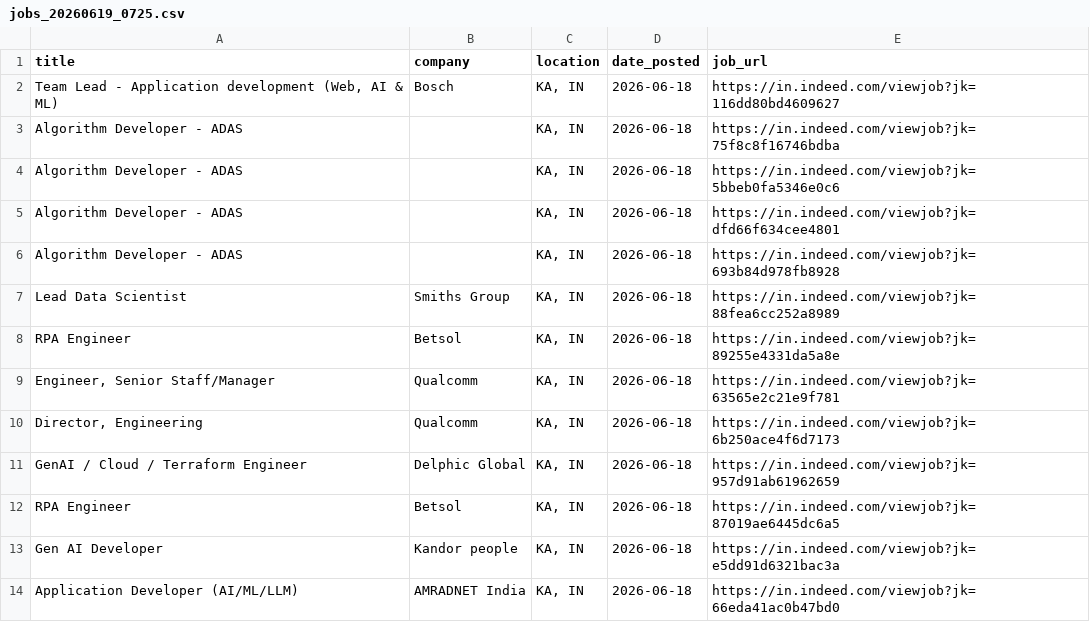
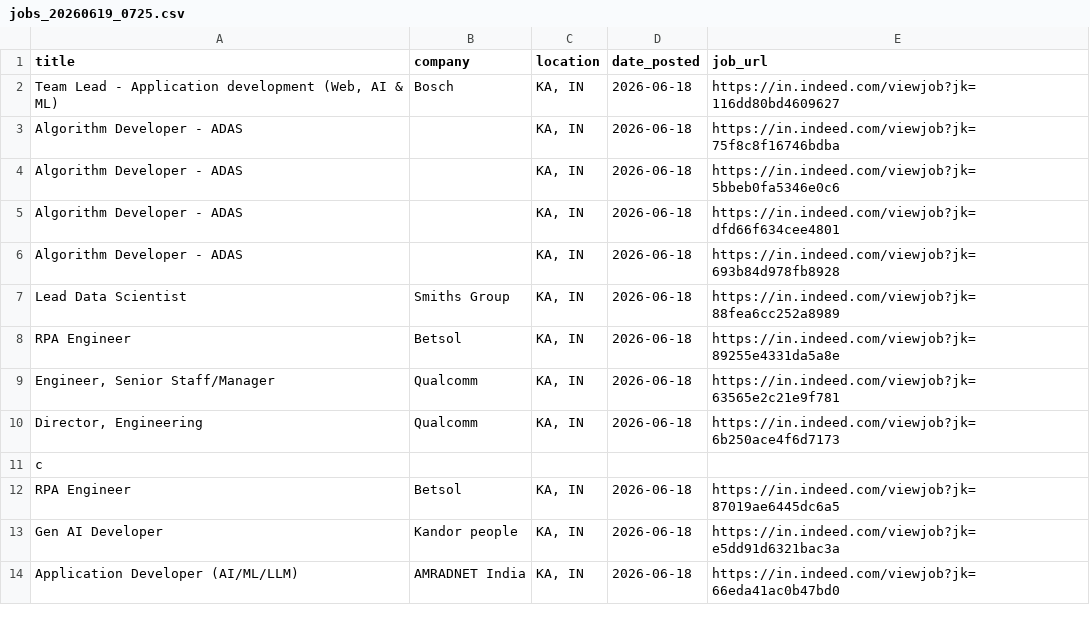
Before and after one commit to kundurukalyan945-max/ai-agent-2026, a CSV file: jobs_20260619_0725.csv, drawn as a sheet; only a part is shown.

```diff
--- a/jobs_20260619_0725.csv
+++ b/jobs_20260619_0725.csv
@@ -10,3 +10,3 @@ RPA Engineer,Betsol,"KA, IN",2026-06-18,https://in.indeed.com/viewjob?jk=89255e4
 "Director, Engineering",Qualcomm,"KA, IN",2026-06-18,https://in.indeed.com/viewjob?jk=6b250ace4f6d7173
-GenAI / Cloud / Terraform Engineer,Delphic Global,"KA, IN",2026-06-18,https://in.indeed.com/viewjob?jk=957d91ab61962659
+c
 RPA Engineer,Betsol,"KA, IN",2026-06-18,https://in.indeed.com/viewjob?jk=87019ae6445dc6a5
```
Also changed, not shown: 3 other files.
